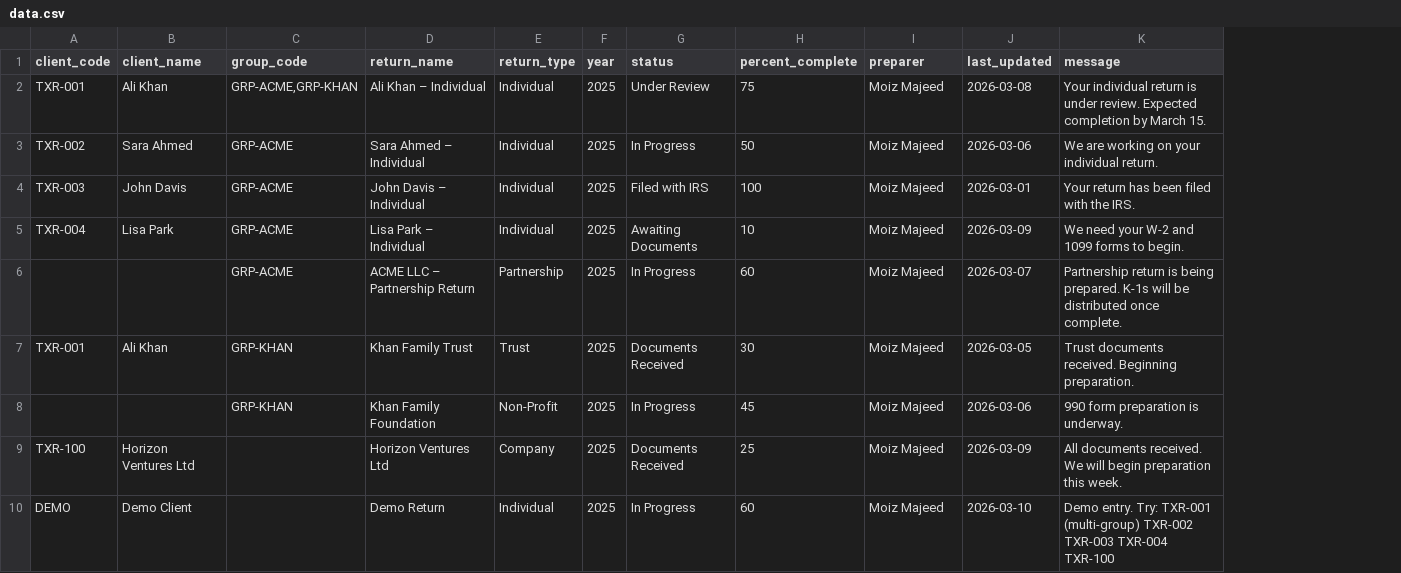
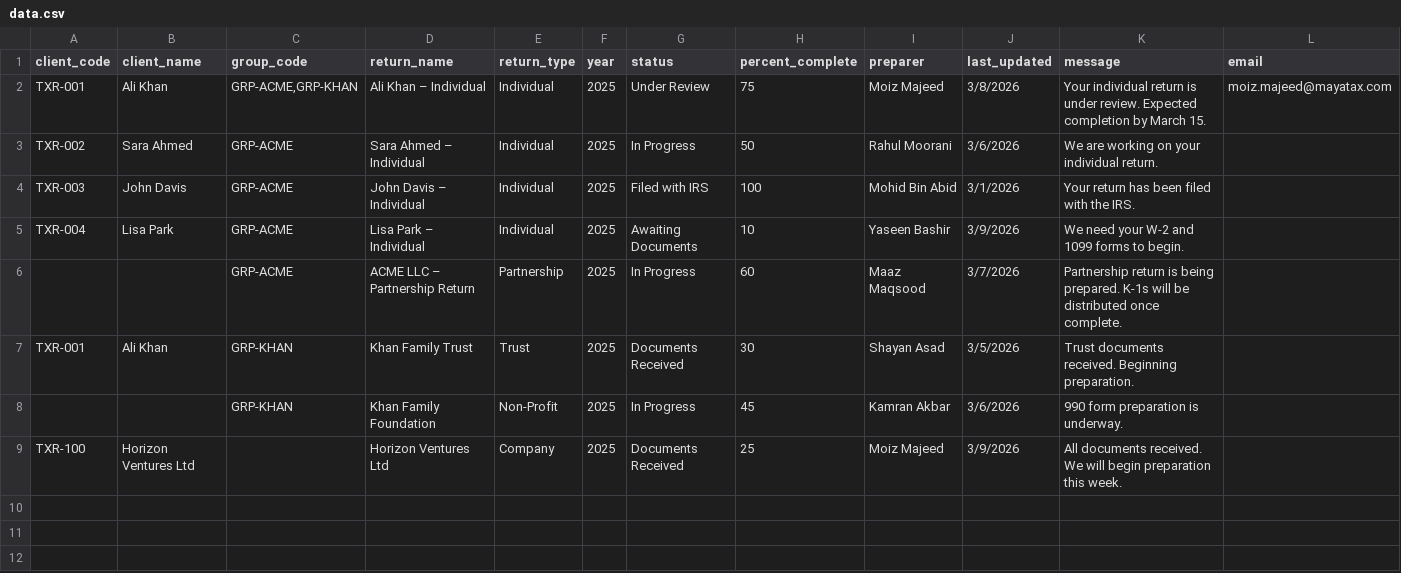
Before and after one commit to MoizMajeed/Try-out, a CSV file: data.csv, drawn as a sheet; removed rows and columns are numbered as before the commit, all else as after; the diff names each change by its address in the sheet, - before the commit and + after, or states it on an @@ line.

```diff
--- a/data.csv
+++ b/data.csv
+column L (email), row 2: moiz.majeed@mayatax.com
-J2 (last_updated): 2026-03-08
+J2 (last_updated): 3/8/2026
-I3 (preparer): Moiz Majeed
+I3 (preparer): Rahul Moorani
-J3 (last_updated): 2026-03-06
+J3 (last_updated): 3/6/2026
-I4 (preparer): Moiz Majeed
+I4 (preparer): Mohid Bin Abid
-J4 (last_updated): 2026-03-01
+J4 (last_updated): 3/1/2026
-I5 (preparer): Moiz Majeed
+I5 (preparer): Yaseen Bashir
-J5 (last_updated): 2026-03-09
+J5 (last_updated): 3/9/2026
-I6 (preparer): Moiz Majeed
+I6 (preparer): Maaz Maqsood
-J6 (last_updated): 2026-03-07
+J6 (last_updated): 3/7/2026
-I7 (preparer): Moiz Majeed
+I7 (preparer): Shayan Asad
-J7 (last_updated): 2026-03-05
+J7 (last_updated): 3/5/2026
-I8 (preparer): Moiz Majeed
+I8 (preparer): Kamran Akbar
-J8 (last_updated): 2026-03-06
+J8 (last_updated): 3/6/2026
-J9 (last_updated): 2026-03-09
+J9 (last_updated): 3/9/2026
-row 10: DEMO | Demo Client |  | Demo Return | Individual | 2025 | In Progress | 60 | Moiz Majeed | 2026-03-10 | Demo entry. Try: TXR-001 (multi-group) TXR-002 TXR-003 TXR-004 TXR-100
```
Also changed, not shown: 1 other file.
